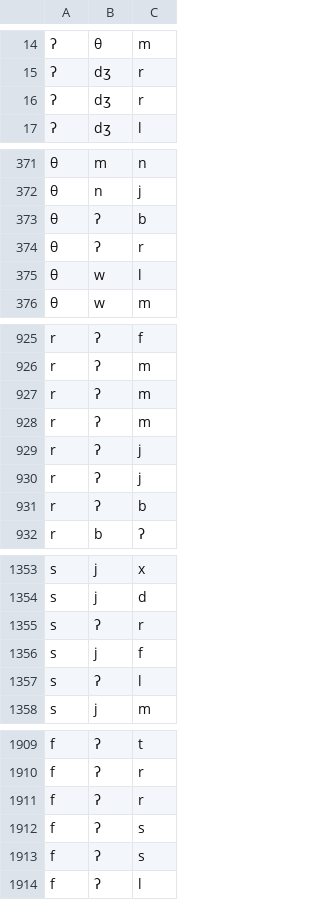
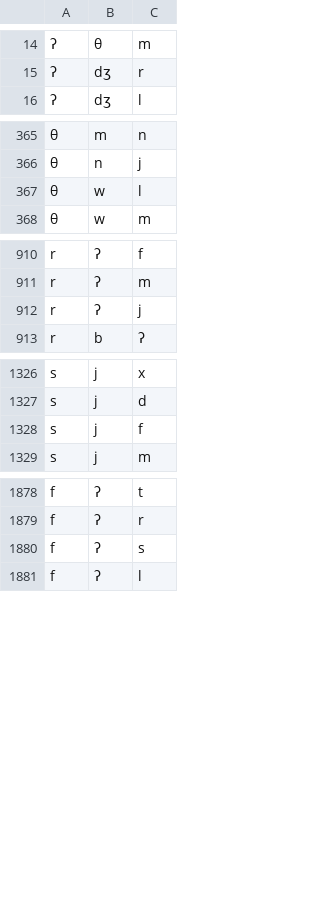
Before and after one commit to Cymelo92/Avoidance-Phenomena-in-Maltese, a CSV file: processed_data/arabic_roots.csv, drawn as a sheet; only a part is shown, gaps mark what is left out; the diff covers the shown part only; the diff names each change by its address in the sheet, - before the commit and + after, or states it on an @@ line.

```diff
--- a/processed_data/arabic_roots.csv
+++ b/processed_data/arabic_roots.csv
-row 16: ʔ | dʒ | r
-row 373: θ | ʔ | b
-row 374: θ | ʔ | r
-row 927: r | ʔ | m
-row 928: r | ʔ | m
-row 930: r | ʔ | j
-row 931: r | ʔ | b
-row 1355: s | ʔ | r
-row 1357: s | ʔ | l
-row 1911: f | ʔ | r
-row 1912: f | ʔ | s
```
Also changed, not shown: 41 removed rows elsewhere in this file, 7 other files.
